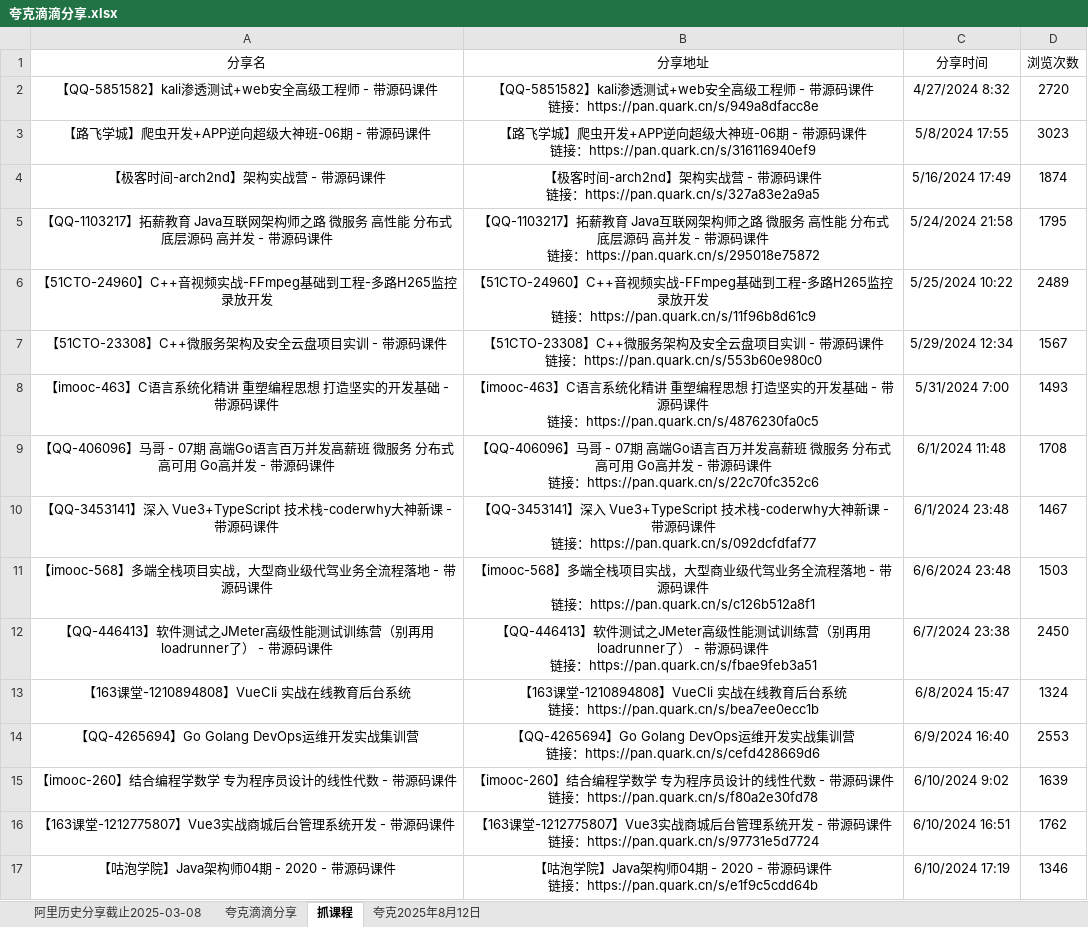
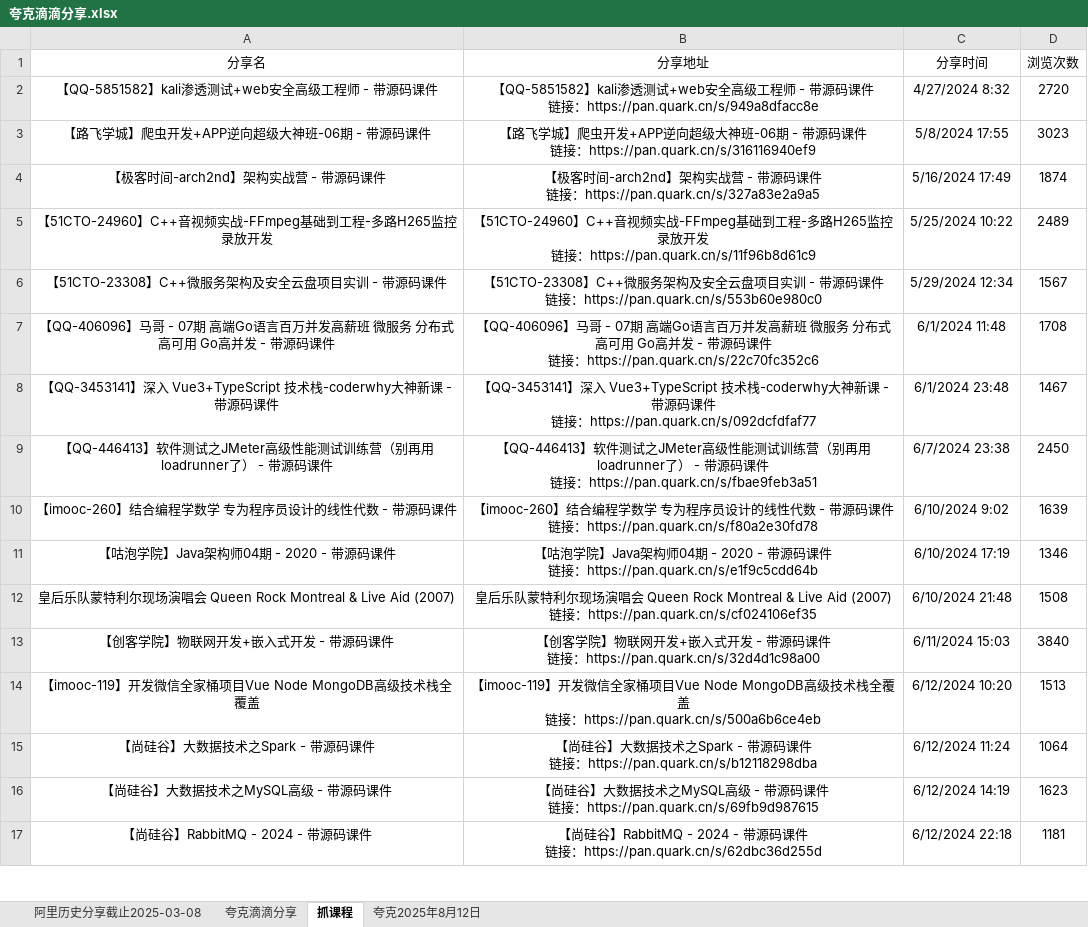
Before and after one commit to mitjavaz/memo, an Excel workbook: .ready/夸克滴滴分享.xlsx, sheet 抓课程, drawn as a sheet; only a part is shown; the shorter side is filled out with more unchanged rows; values as stored, in another font and other column widths than the file's, no borders; ↵ is a line break in a cell; the diff covers the shown part only; the diff names each change by its address in the sheet, - before the commit and + after, or states it on an @@ line.

```diff
--- a/.ready/夸克滴滴分享.xlsx (sheet 抓课程)
+++ b/.ready/夸克滴滴分享.xlsx (sheet 抓课程)
-row 5: 【QQ-1103217】拓薪教育 Java互联网架构师之路 微服务 高性能 分布式 底层源码 高并发 - 带源码课件 | 【QQ-1103217】拓薪教育 Java互联网架构师之路 微服务 高性能 分布式 底层源码 高并发 - 带源码课件 ↵ 链接：https://pan.quark.cn/s/295018e75872 | 5/24/2024 21:58 | 1795
-row 8: 【imooc-463】C语言系统化精讲 重塑编程思想 打造坚实的开发基础 - 带源码课件 | 【imooc-463】C语言系统化精讲 重塑编程思想 打造坚实的开发基础 - 带源码课件 ↵ 链接：https://pan.quark.cn/s/4876230fa0c5 | 5/31/2024 7:00 | 1493
-row 11: 【imooc-568】多端全栈项目实战，大型商业级代驾业务全流程落地 - 带源码课件 | 【imooc-568】多端全栈项目实战，大型商业级代驾业务全流程落地 - 带源码课件 ↵ 链接：https://pan.quark.cn/s/c126b512a8f1 | 6/6/2024 23:48 | 1503
-row 13: 【163课堂-1210894808】VueCli 实战在线教育后台系统 | 【163课堂-1210894808】VueCli 实战在线教育后台系统 ↵ 链接：https://pan.quark.cn/s/bea7ee0ecc1b | 6/8/2024 15:47 | 1324
-row 14: 【QQ-4265694】Go Golang DevOps运维开发实战集训营 | 【QQ-4265694】Go Golang DevOps运维开发实战集训营 ↵ 链接：https://pan.quark.cn/s/cefd428669d6 | 6/9/2024 16:40 | 2553
-row 16: 【163课堂-1212775807】Vue3实战商城后台管理系统开发 - 带源码课件 | 【163课堂-1212775807】Vue3实战商城后台管理系统开发 - 带源码课件 ↵ 链接：https://pan.quark.cn/s/97731e5d7724 | 6/10/2024 16:51 | 1762
```
Also changed, not shown: 7 removed rows elsewhere in this sheet, sheet 夸克滴滴分享, sheet 阿里历史分享截止2025-03-08.
